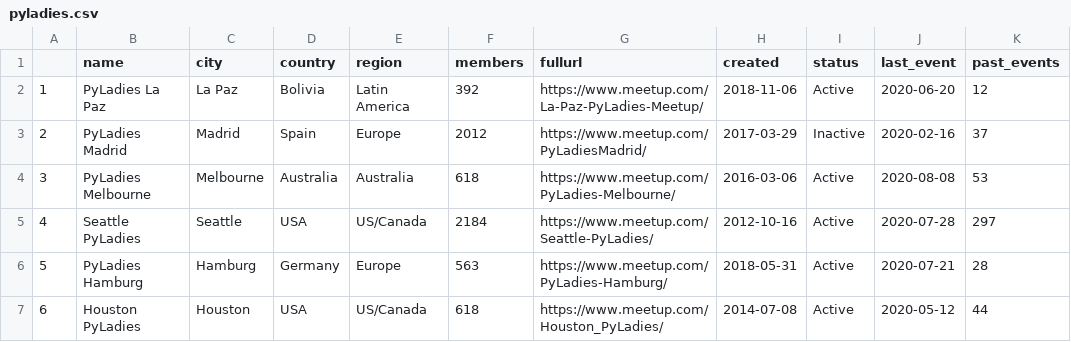
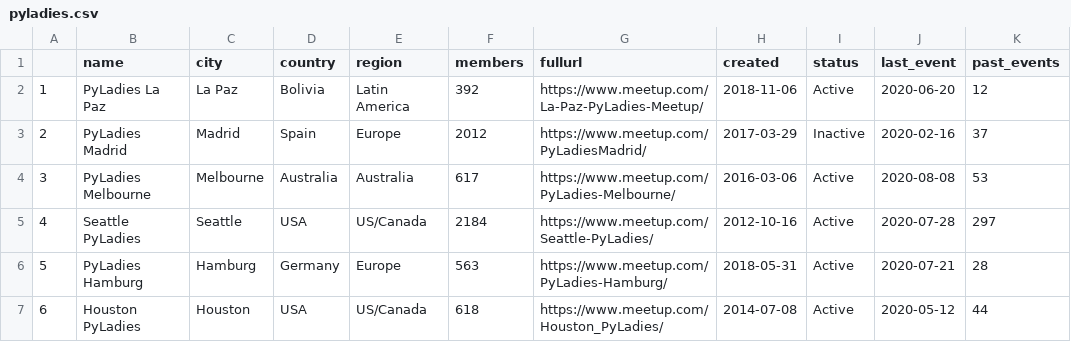
Before and after one commit to py-community/pyladies, a CSV file: docs/data/pyladies.csv, drawn as a sheet; only a part is shown; the diff covers the shown part only; the diff names each change by its address in the sheet, - before the commit and + after, or states it on an @@ line.

```diff
--- a/docs/data/pyladies.csv
+++ b/docs/data/pyladies.csv
-F4 (members): 618
+F4 (members): 617
```
Also changed, not shown: 19 edited cells elsewhere in this file, docs/data/pyladies_hosts.csv, 3 other files.
